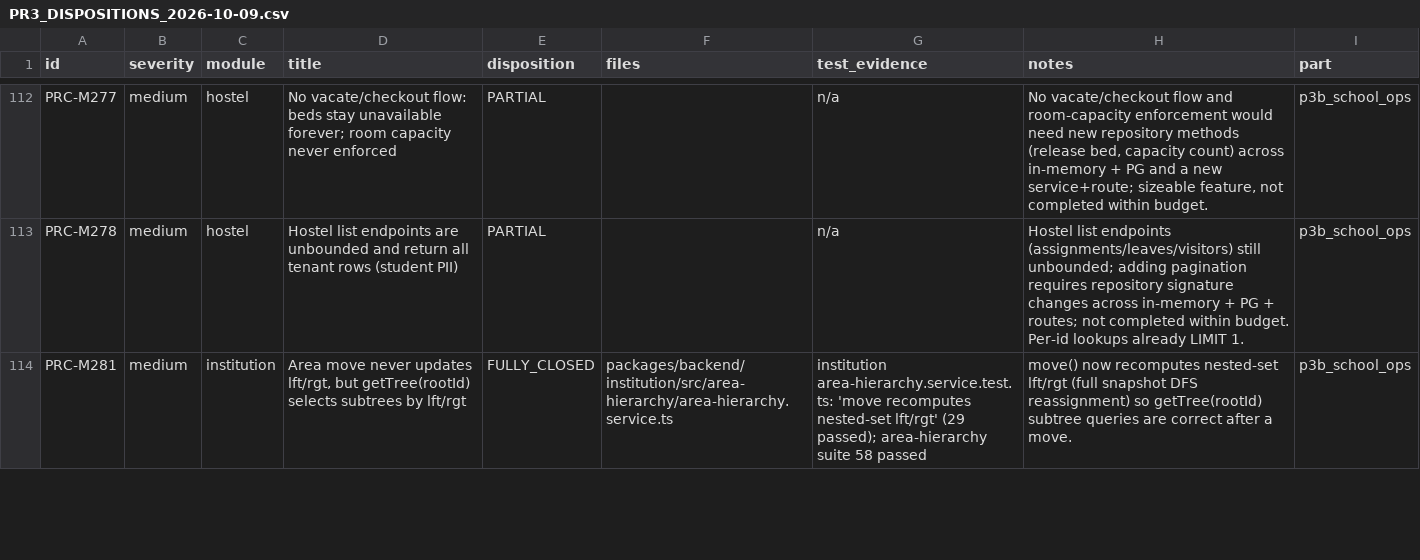
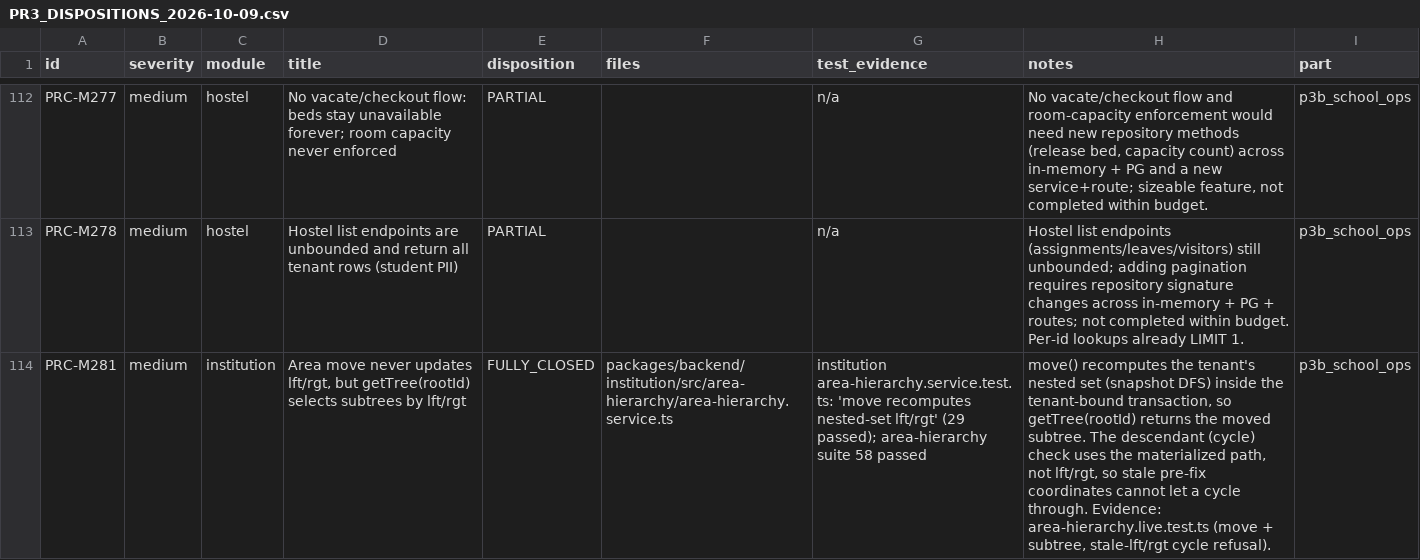
Before and after one commit to dbn1972/ProctiraErp, a CSV file: docs/audits/remediation/PR3_DISPOSITIONS_2026-10-09.csv, drawn as a sheet; only a part is shown, gaps mark what is left out; the diff covers the shown part only; the diff names each change by its address in the sheet, - before the commit and + after, or states it on an @@ line.

Commit message:
fix(institution): bind tenant on area-hierarchy transactions; path-based cycle check
#597 review blockers:
- tenant-bound Prisma passed $transaction through raw, so area create/move
  ran their tree rewrite with no app.tenant_id and FORCE RLS denied every
  write. Interactive $transaction(fn, opts) now runs via
  withTenantTransaction; the batch form is rejected.
- create/move use SERIALIZABLE with bounded retry on 40001/P2034.
- move() decides 'is new parent a descendant' by materialized path; lft/rgt
  can be stale on pre-PRC-M281 data and let a cycle through.
- area-hierarchy.live.test.ts: create root/child, move subtree, tenant
  isolation, stale-lft/rgt cycle refusal (fails on pre-fix code).
- Readiness keeps 150 and 170 permanently required (marker bump to 192).
- Dispositions: L083 and L280 PARTIAL; M281/M282/NEW-003/NEW-004 notes cite
  live evidence.

```diff
--- a/docs/audits/remediation/PR3_DISPOSITIONS_2026-10-09.csv
+++ b/docs/audits/remediation/PR3_DISPOSITIONS_2026-10-09.csv
-H114 (notes): move() now recomputes nested-set lft/rgt (full snapshot DFS reassignment) so getTree(rootId) subtree queries are correct after a move.
+H114 (notes): move() recomputes the tenant's nested set (snapshot DFS) inside the tenant-bound transaction, so getTree(rootId) returns the moved subtree. The descendant (cycle) check uses the materialized path, not lft/rgt, so stale pre-fix coordinates cannot let a cycle through. Evidence: area-hierarchy.live.test.ts (move + subtree, stale-lft/rgt cycle refusal).
```
Also changed, not shown: 7 edited cells elsewhere in this file, 5 other files.
